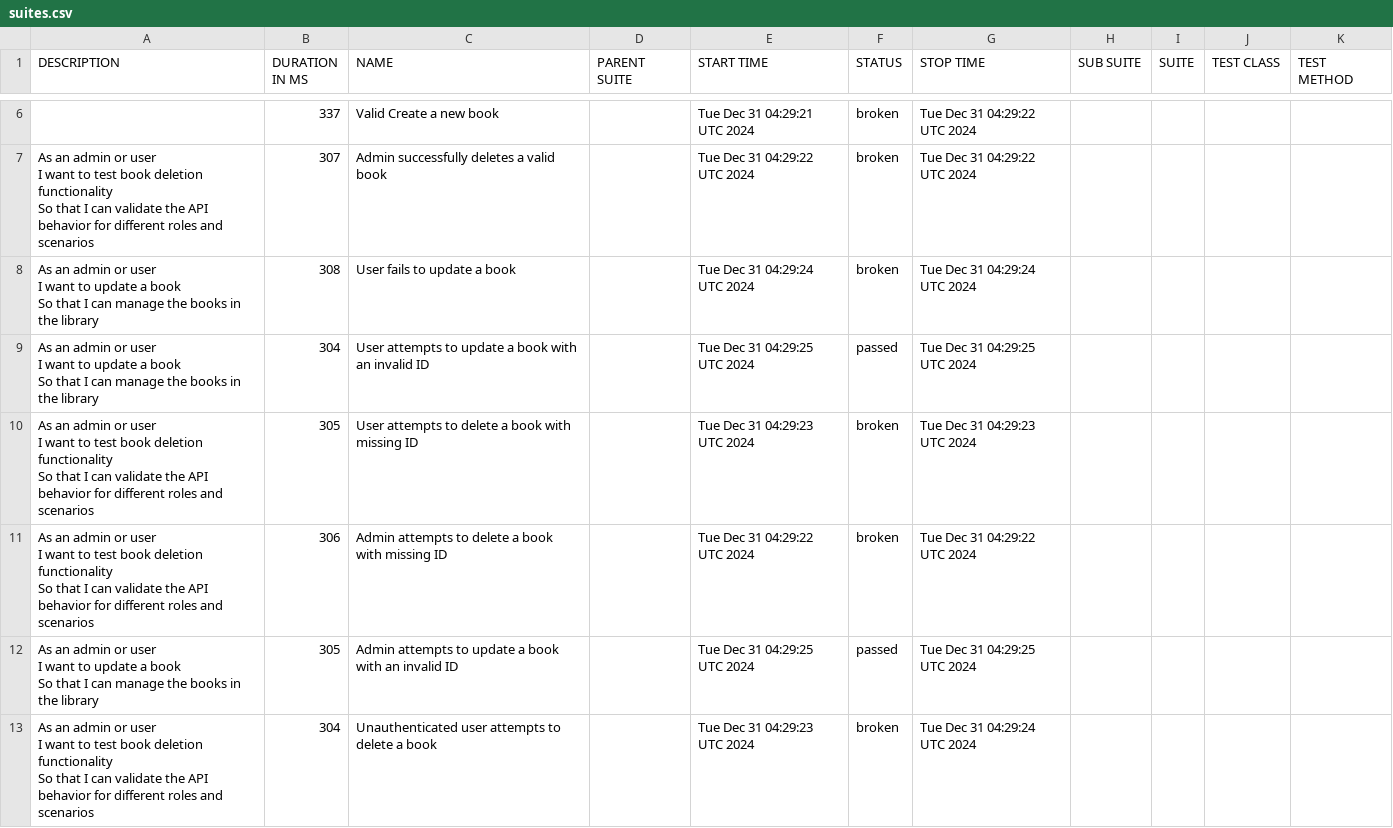
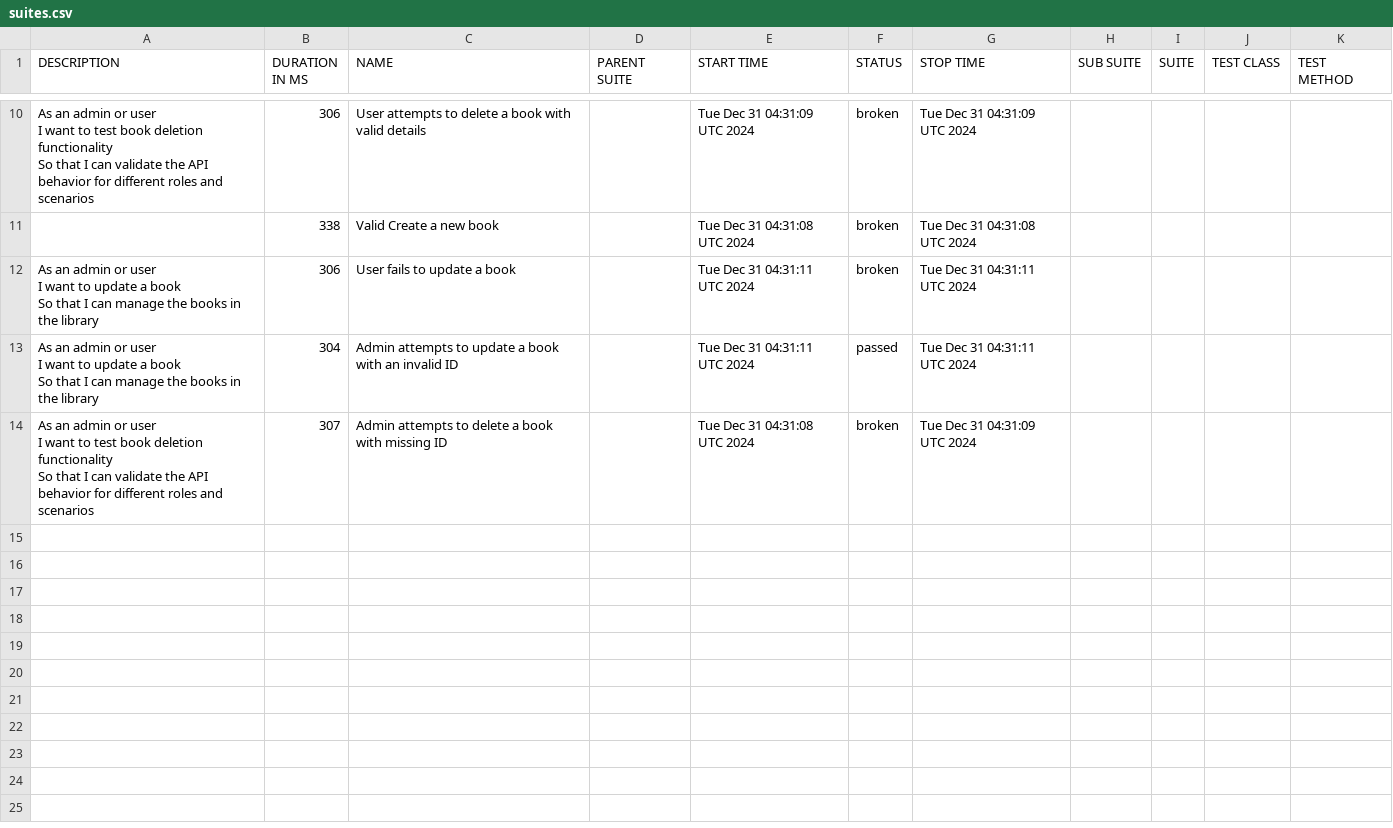
Before and after one commit to kalanagunathilaka/Playwright-Cucumber-Test-Automation, a CSV file: data/suites.csv, drawn as a sheet; only a part is shown, gaps mark what is left out; the diff covers the shown part only.

```diff
--- a/data/suites.csv
+++ b/data/suites.csv
@@ -14,22 +26,13 @@
-"","337","Valid Create a new book","","Tue Dec 31 04:29:21 UTC 2024","broken","Tue Dec 31 04:29:22 UTC 2024","","","",""
-"As an admin or user
-  I want to test book deletion functionality
-  So that I can validate the API behavior for different roles and scenarios","307","Admin successfully deletes a valid book","","Tue Dec 31 04:29:22 UTC 2024","broken","Tue Dec 31 04:29:22 UTC 2024","","","",""
-"As an admin  or user
-  I want to update a book
-  So that I can manage the books in the library","308","User fails to update a book","","Tue Dec 31 04:29:24 UTC 2024","broken","Tue Dec 31 04:29:24 UTC 2024","","","",""
-"As an admin  or user
-  I want to update a book
-  So that I can manage the books in the library","304","User attempts to update a book with an invalid ID","","Tue Dec 31 04:29:25 UTC 2024","passed","Tue Dec 31 04:29:25 UTC 2024","","","",""
-"As an admin or user
-  I want to test book deletion functionality
-  So that I can validate the API behavior for different roles and scenarios","305","User attempts to delete a book with missing ID","","Tue Dec 31 04:29:23 UTC 2024","broken","Tue Dec 31 04:29:23 UTC 2024","","","",""
-"As an admin or user
-  I want to test book deletion functionality
-  So that I can validate the API behavior for different roles and scenarios","306","Admin attempts to delete a book with missing ID","","Tue Dec 31 04:29:22 UTC 2024","broken","Tue Dec 31 04:29:22 UTC 2024","","","",""
-"As an admin  or user
-  I want to update a book
-  So that I can manage the books in the library","305","Admin attempts to update a book with an invalid ID","","Tue Dec 31 04:29:25 UTC 2024","passed","Tue Dec 31 04:29:25 UTC 2024","","","",""
-"As an admin or user
-  I want to test book deletion functionality
-  So that I can validate the API behavior for different roles and scenarios","304","Unauthenticated user attempts to delete a book","","Tue Dec 31 04:29:23 UTC 2024","broken","Tue Dec 31 04:29:24 UTC 2024","","","",""
+"As an admin or user
+  I want to test book deletion functionality
+  So that I can validate the API behavior for different roles and scenarios","306","User attempts to delete a book with valid details","","Tue Dec 31 04:31:09 UTC 2024","broken","Tue Dec 31 04:31:09 UTC 2024","","","",""
+"","338","Valid Create a new book","","Tue Dec 31 04:31:08 UTC 2024","broken","Tue Dec 31 04:31:08 UTC 2024","","","",""
+"As an admin  or user
+  I want to update a book
+  So that I can manage the books in the library","306","User fails to update a book","","Tue Dec 31 04:31:11 UTC 2024","broken","Tue Dec 31 04:31:11 UTC 2024","","","",""
+"As an admin  or user
+  I want to update a book
+  So that I can manage the books in the library","304","Admin attempts to update a book with an invalid ID","","Tue Dec 31 04:31:11 UTC 2024","passed","Tue Dec 31 04:31:11 UTC 2024","","","",""
+"As an admin or user
+  I want to test book deletion functionality
+  So that I can validate the API behavior for different roles and scenarios","307","Admin attempts to delete a book with missing ID","","Tue Dec 31 04:31:08 UTC 2024","broken","Tue Dec 31 04:31:09 UTC 2024","","","",""
```
Also changed, not shown: 4 added rows, 1 removed row and 12 edited cells elsewhere in this file, 41 other files.
